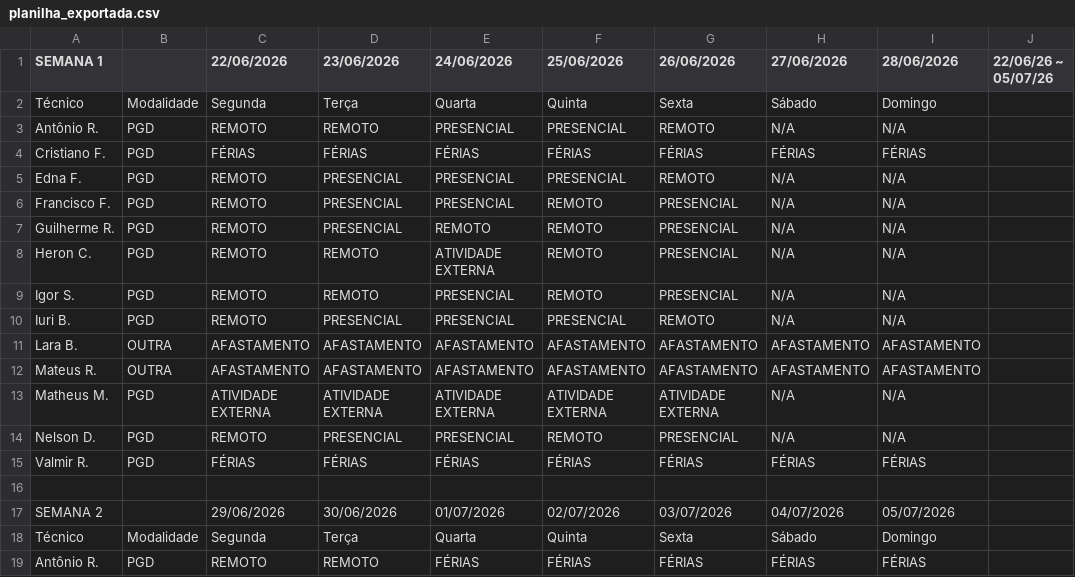
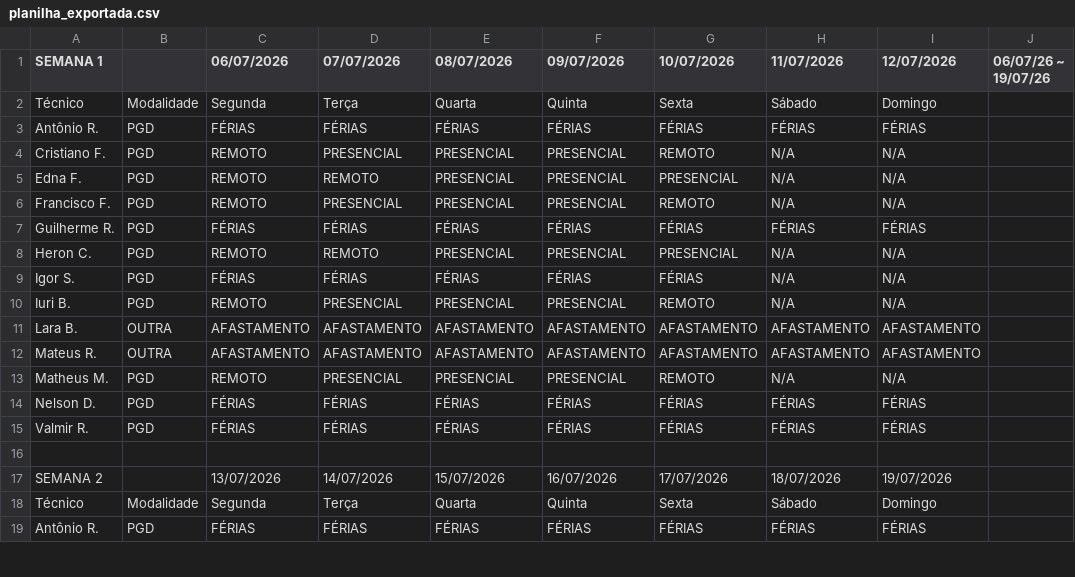
Before and after one commit to ti-fct/escalaPGD, a CSV file: utils/planilha_exportada.csv, drawn as a sheet; only a part is shown; the diff covers the shown part only.

Commit message:
Atualizado utils/planilha_exportada.csv via script Python

```diff
--- a/utils/planilha_exportada.csv
+++ b/utils/planilha_exportada.csv
@@ -1,10 +1,10 @@
-SEMANA 1                                        ,  ,22/06/2026,23/06/2026,24/06/2026,25/06/2026,26/06/2026,27/06/2026,28/06/2026,22/06/26 ~ 05/07/26
+SEMANA 1                                        ,  ,06/07/2026,07/07/2026,08/07/2026,09/07/2026,10/07/2026,11/07/2026,12/07/2026,06/07/26 ~ 19/07/26
 Técnico,Modalidade,Segunda,Terça ,Quarta,Quinta,Sexta,Sábado,Domingo,
-Antônio R.,PGD,REMOTO,REMOTO,PRESENCIAL,PRESENCIAL,REMOTO,N/A,N/A,
-Cristiano F.,PGD,FÉRIAS,FÉRIAS,FÉRIAS,FÉRIAS,FÉRIAS,FÉRIAS,FÉRIAS,
-Edna F.,PGD,REMOTO,PRESENCIAL,PRESENCIAL,PRESENCIAL,REMOTO,N/A,N/A,
-Francisco F.,PGD,REMOTO,PRESENCIAL,PRESENCIAL,REMOTO,PRESENCIAL,N/A,N/A,
-Guilherme R.,PGD,REMOTO,PRESENCIAL,REMOTO,REMOTO,PRESENCIAL,N/A,N/A,
-Heron C.,PGD,REMOTO,REMOTO,ATIVIDADE EXTERNA,REMOTO,PRESENCIAL,N/A,N/A,
-Igor S.,PGD,REMOTO,REMOTO,PRESENCIAL,REMOTO,PRESENCIAL,N/A,N/A,
+Antônio R.,PGD,FÉRIAS,FÉRIAS,FÉRIAS,FÉRIAS,FÉRIAS,FÉRIAS,FÉRIAS,
+Cristiano F.,PGD,REMOTO,PRESENCIAL,PRESENCIAL,PRESENCIAL,REMOTO,N/A,N/A,
+Edna F.,PGD,REMOTO,REMOTO,PRESENCIAL,PRESENCIAL,PRESENCIAL,N/A,N/A,
+Francisco F.,PGD,REMOTO,PRESENCIAL,PRESENCIAL,PRESENCIAL,REMOTO,N/A,N/A,
+Guilherme R.,PGD,FÉRIAS,FÉRIAS,FÉRIAS,FÉRIAS,FÉRIAS,FÉRIAS,FÉRIAS,
+Heron C.,PGD,REMOTO,REMOTO,PRESENCIAL,PRESENCIAL,PRESENCIAL,N/A,N/A,
+Igor S.,PGD,FÉRIAS,FÉRIAS,FÉRIAS,FÉRIAS,FÉRIAS,N/A,N/A,
 Iuri B.,PGD,REMOTO,PRESENCIAL,PRESENCIAL,PRESENCIAL,REMOTO,N/A,N/A,
@@ -12,8 +12,8 @@ Lara B.,OUTRA,AFASTAMENTO,AFASTAMENTO,AFASTAMENTO,AFASTAMENTO,AFASTAMENTO,AFASTA
 Mateus R.,OUTRA,AFASTAMENTO,AFASTAMENTO,AFASTAMENTO,AFASTAMENTO,AFASTAMENTO,AFASTAMENTO,AFASTAMENTO,
-Matheus M.,PGD,ATIVIDADE EXTERNA,ATIVIDADE EXTERNA,ATIVIDADE EXTERNA,ATIVIDADE EXTERNA,ATIVIDADE EXTERNA,N/A,N/A,
-Nelson D.,PGD,REMOTO,PRESENCIAL,PRESENCIAL,REMOTO,PRESENCIAL,N/A,N/A,
+Matheus M.,PGD,REMOTO,PRESENCIAL,PRESENCIAL,PRESENCIAL,REMOTO,N/A,N/A,
+Nelson D.,PGD,FÉRIAS,FÉRIAS,FÉRIAS,FÉRIAS,FÉRIAS,FÉRIAS,FÉRIAS,
 Valmir R.,PGD,FÉRIAS,FÉRIAS,FÉRIAS,FÉRIAS,FÉRIAS,FÉRIAS,FÉRIAS,
 ,,,,,,,,,
-SEMANA 2, ,29/06/2026,30/06/2026,01/07/2026,02/07/2026,03/07/2026,04/07/2026,05/07/2026,
+SEMANA 2, ,13/07/2026,14/07/2026,15/07/2026,16/07/2026,17/07/2026,18/07/2026,19/07/2026,
 Técnico,Modalidade,Segunda,Terça ,Quarta,Quinta,Sexta,Sábado,Domingo,
-Antônio R.,PGD,REMOTO,REMOTO,FÉRIAS,FÉRIAS,FÉRIAS,FÉRIAS,FÉRIAS,
+Antônio R.,PGD,FÉRIAS,FÉRIAS,FÉRIAS,FÉRIAS,FÉRIAS,FÉRIAS,FÉRIAS,
```
Also changed, not shown: 1 added row, 1 removed row and 25 edited cells elsewhere in this file.
